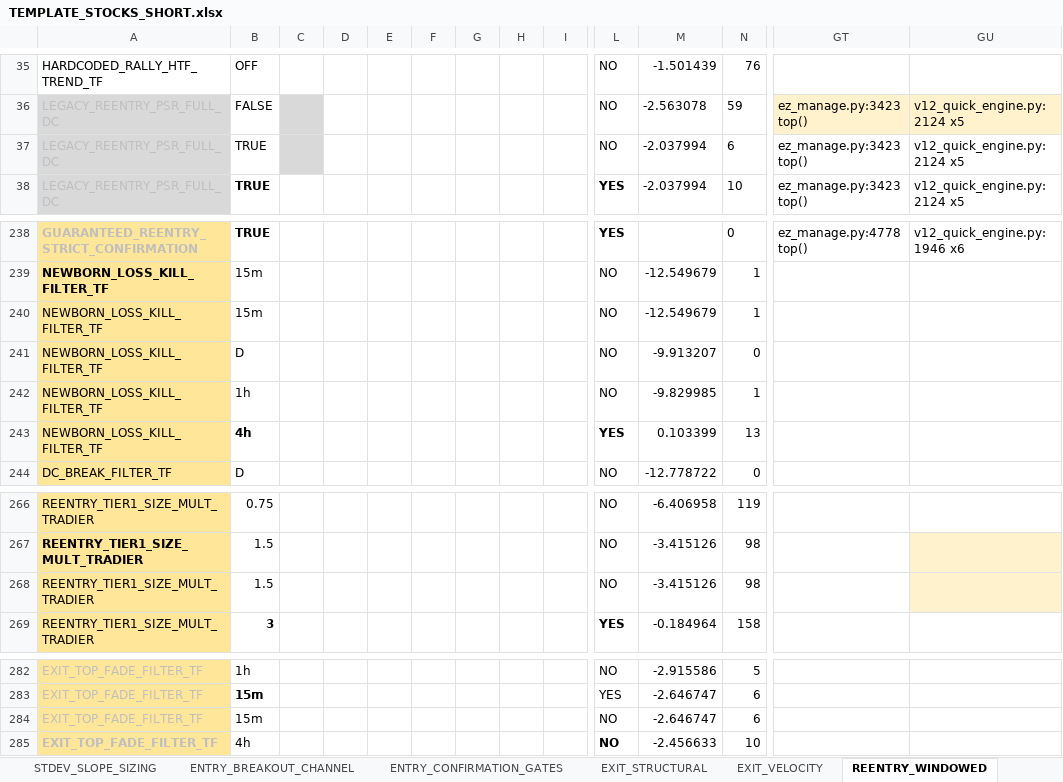
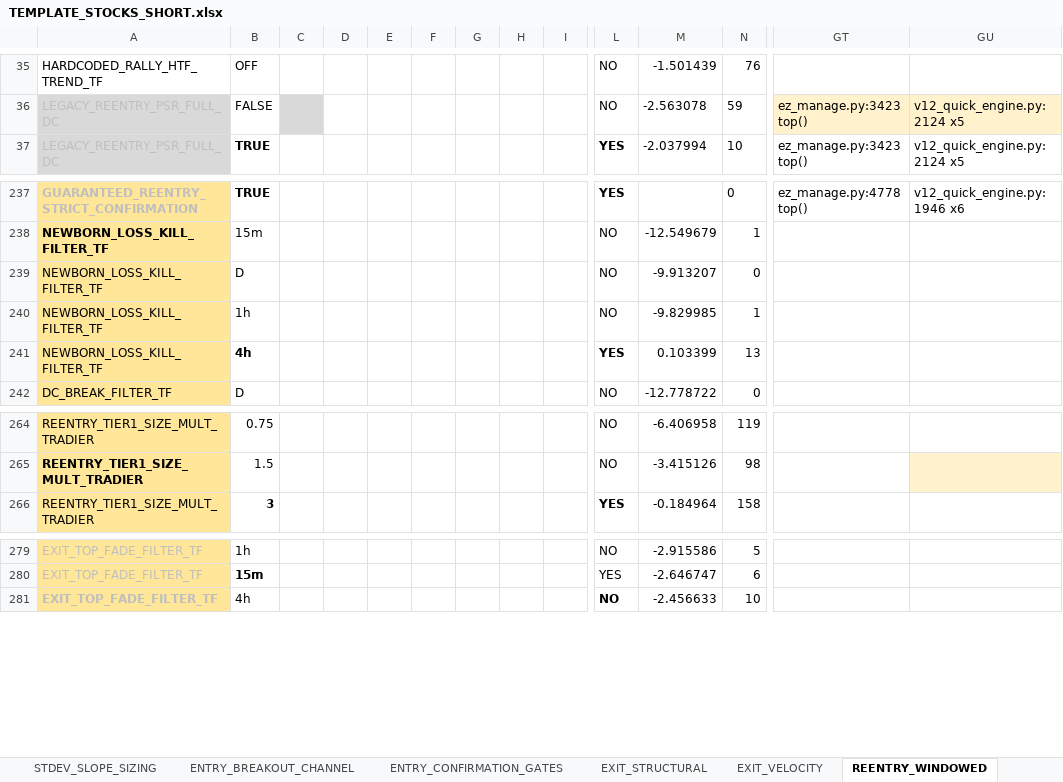
Before and after one commit to nielsvip/binance-sandbox, an Excel workbook: SPREADSHEETS/TEMPLATE_FINAL_NORM/TEMPLATE_STOCKS_SHORT.xlsx, sheet REENTRY_WINDOWED, drawn as a sheet; only a part is shown, gaps mark what is left out; values as stored, in another font and other column widths than the file's, no borders; rows hold the shown columns only; the diff names each change by its address in the sheet, - before the commit and + after, or states it on an @@ line.

```diff
--- a/SPREADSHEETS/TEMPLATE_FINAL_NORM/TEMPLATE_STOCKS_SHORT.xlsx (sheet REENTRY_WINDOWED)
+++ b/SPREADSHEETS/TEMPLATE_FINAL_NORM/TEMPLATE_STOCKS_SHORT.xlsx (sheet REENTRY_WINDOWED)
-row 37: LEGACY_REENTRY_PSR_FULL_DC | TRUE |  |  |  |  |  |  |  | NO | -2.037994 | 6 | ez_manage.py:3423 top() | v12_quick_engine.py:2124 x5
-row 240: NEWBORN_LOSS_KILL_FILTER_TF | 15m |  |  |  |  |  |  |  | NO | -12.549679 | 1
-row 268: REENTRY_TIER1_SIZE_MULT_TRADIER | 1.5 |  |  |  |  |  |  |  | NO | -3.415126 | 98
-row 284: EXIT_TOP_FADE_FILTER_TF | 15m |  |  |  |  |  |  |  | NO | -2.646747 | 6
```
Also changed, not shown: sheet REDUCE_PROFIT_LOCK, sheet GLOBAL_RISK_GATES, sheet ENTRY_REVERSAL_BOUNCE, sheet EXIT_VELOCITY, sheet AUGMENT_RISK_SIZING, sheet ENTRY_BREAKOUT_CHANNEL, 5 more sheets, 13 other files.
